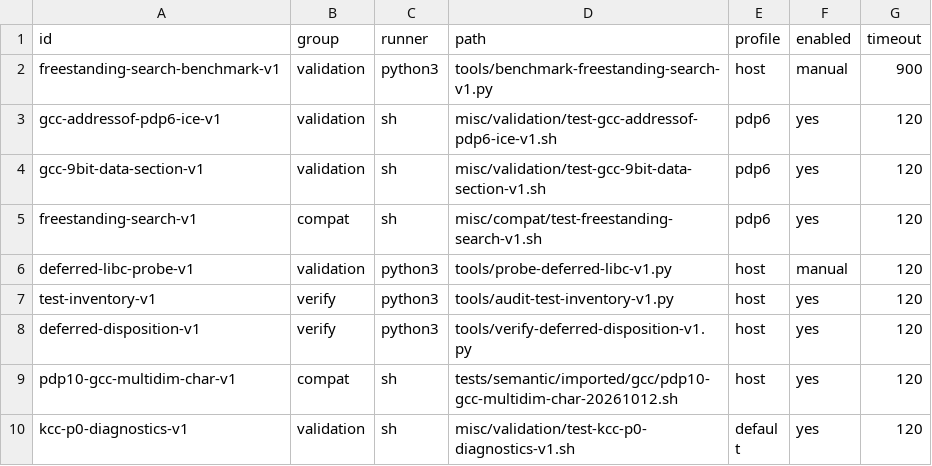
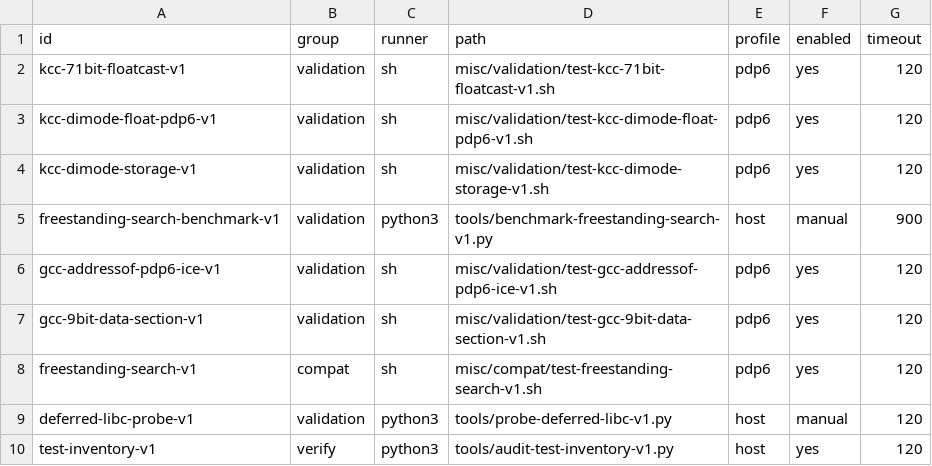
Before and after one commit to theseus-chimaira/pdp10-testkit, a TSV file: SPECIAL_TESTS.tsv, drawn as a sheet; only a part is shown; the shorter side is filled out with more unchanged rows.

```diff
--- a/SPECIAL_TESTS.tsv
+++ b/SPECIAL_TESTS.tsv
@@ -1,2 +1,5 @@
 id	group	runner	path	profile	enabled	timeout
+kcc-71bit-floatcast-v1	validation	sh	misc/validation/test-kcc-71bit-floatcast-v1.sh	pdp6	yes	120
+kcc-dimode-float-pdp6-v1	validation	sh	misc/validation/test-kcc-dimode-float-pdp6-v1.sh	pdp6	yes	120
+kcc-dimode-storage-v1	validation	sh	misc/validation/test-kcc-dimode-storage-v1.sh	pdp6	yes	120
 freestanding-search-benchmark-v1	validation	python3	tools/benchmark-freestanding-search-v1.py	host	manual	900
```
Also changed, not shown: docs/SEMANTIC-DEFERRED-DISPOSITION-20261019-v1.tsv, docs/SEMANTIC-UPSTREAM-CLASSIFICATION-20261014-v2.tsv, 13 other files.
